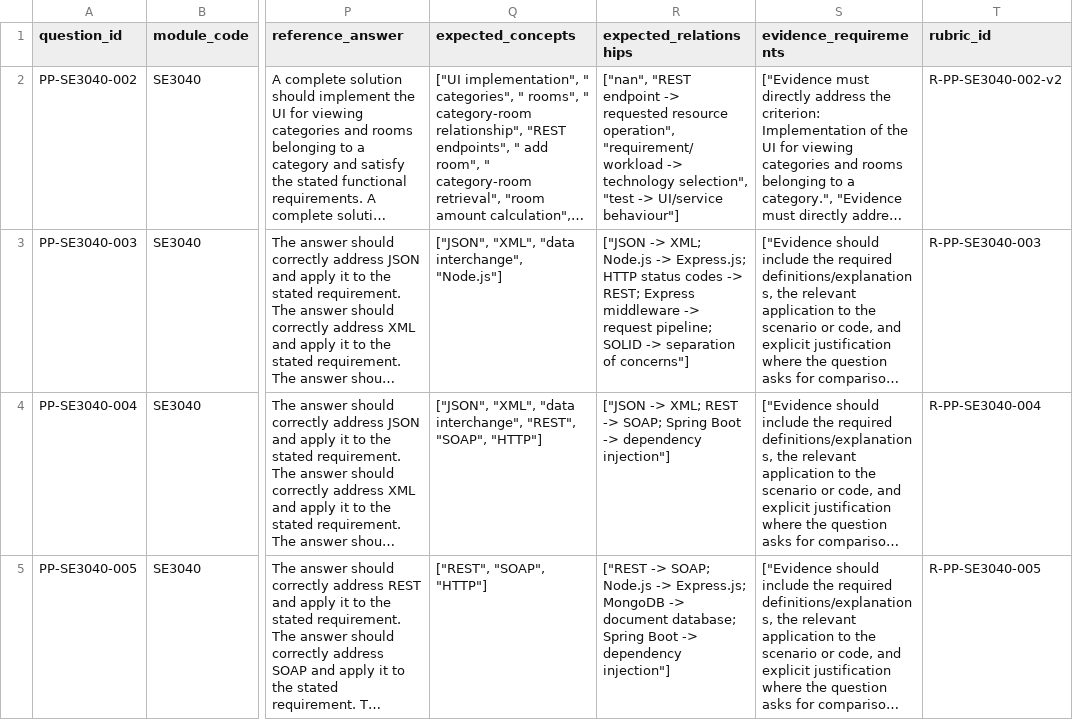
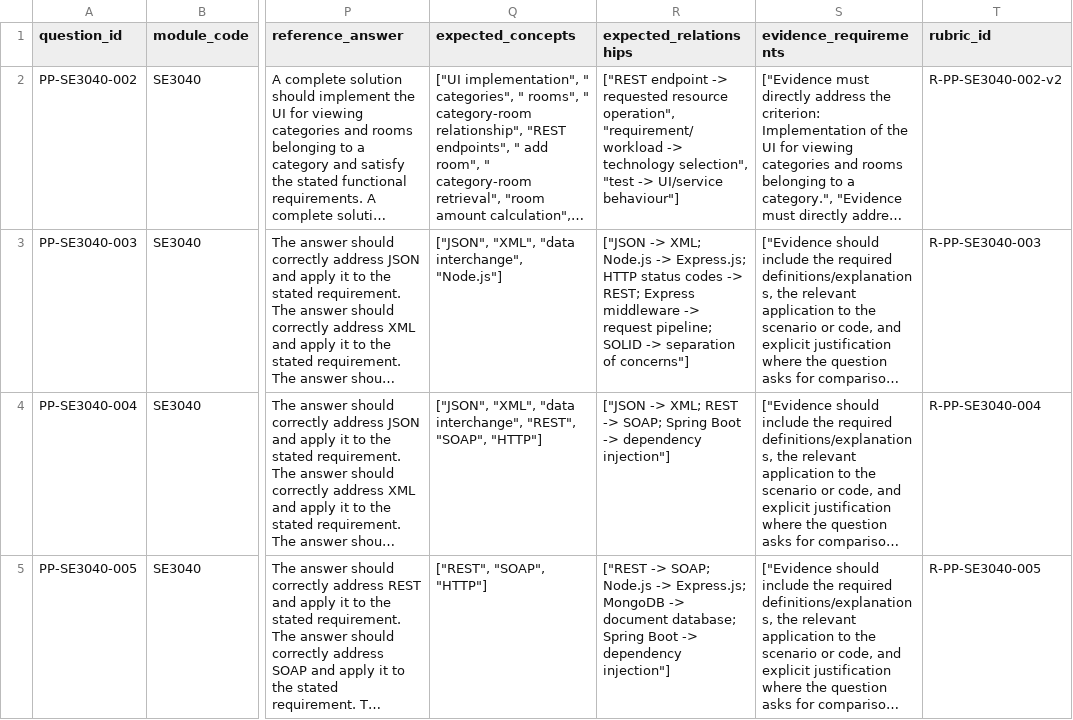
Before and after one commit to thumashi2001/J26-SE-317, a CSV file: ai-services/c3/datasets/synthetic/question_bank_train.csv, drawn as a sheet; only a part is shown, gaps mark what is left out; long unchanged cells end in …; the diff covers the shown part only; the diff names each change by its address in the sheet, - before the commit and + after, or states it on an @@ line.

```diff
--- a/ai-services/c3/datasets/synthetic/question_bank_train.csv
+++ b/ai-services/c3/datasets/synthetic/question_bank_train.csv
-R2 (expected_relationships): ["nan", "REST endpoint ->…
+R2 (expected_relationships): ["REST endpoint ->…
```
Also changed, not shown: 2 edited cells elsewhere in this file, ai-services/c3/datasets/synthetic/01_FINAL_question_bank.csv, 50 other files.
